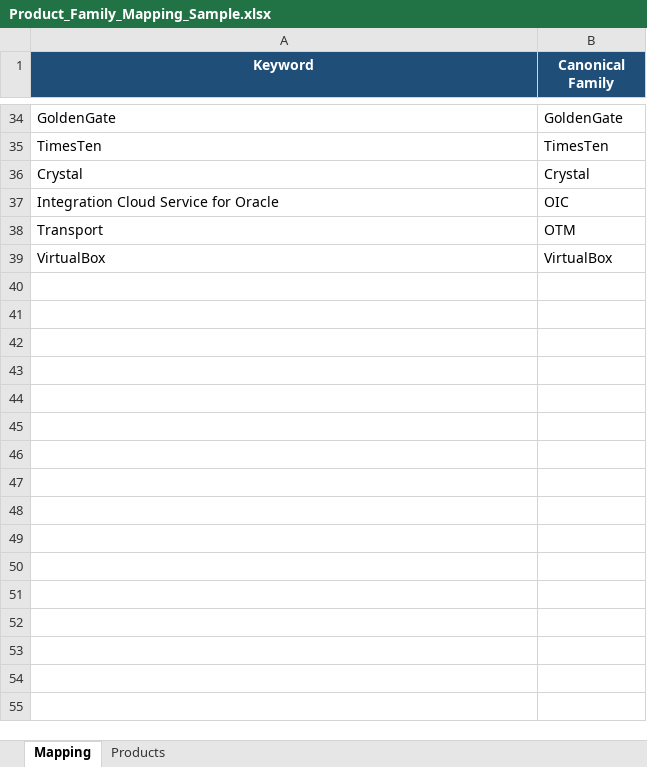
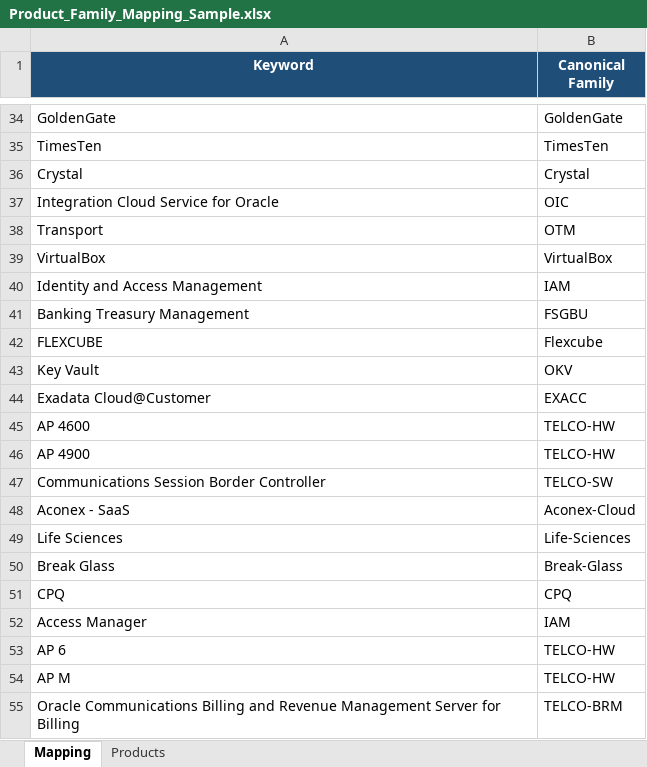
Before and after one commit to selimdaoud/security-crm, an Excel workbook: Product_Family_Mapping_Sample.xlsx, sheet Mapping, drawn as a sheet; only a part is shown, gaps mark what is left out; values as stored, in another font and other column widths than the file's, no borders; table styles not drawn; the diff names each change by its address in the sheet, - before the commit and + after, or states it on an @@ line.

Commit message:
Add Oracle external security news monitoring

```diff
--- a/Product_Family_Mapping_Sample.xlsx (sheet Mapping)
+++ b/Product_Family_Mapping_Sample.xlsx (sheet Mapping)
+row 40: Identity and Access Management | IAM
+row 41: Banking Treasury Management | FSGBU
+row 42: FLEXCUBE | Flexcube
+row 43: Key Vault | OKV
+row 44: Exadata Cloud@Customer | EXACC
+row 45: AP 4600 | TELCO-HW
+row 46: AP 4900 | TELCO-HW
+row 47: Communications Session Border Controller | TELCO-SW
+row 48: Aconex - SaaS | Aconex-Cloud
+row 49: Life Sciences | Life-Sciences
+row 50: Break Glass | Break-Glass
+row 51: CPQ | CPQ
+row 52: Access Manager | IAM
+row 53: AP 6 | TELCO-HW
+row 54: AP M | TELCO-HW
+row 55: Oracle Communications Billing and Revenue Management Server for Billing | TELCO-BRM
```
Also changed, not shown: sheet Products, 14 other files.
